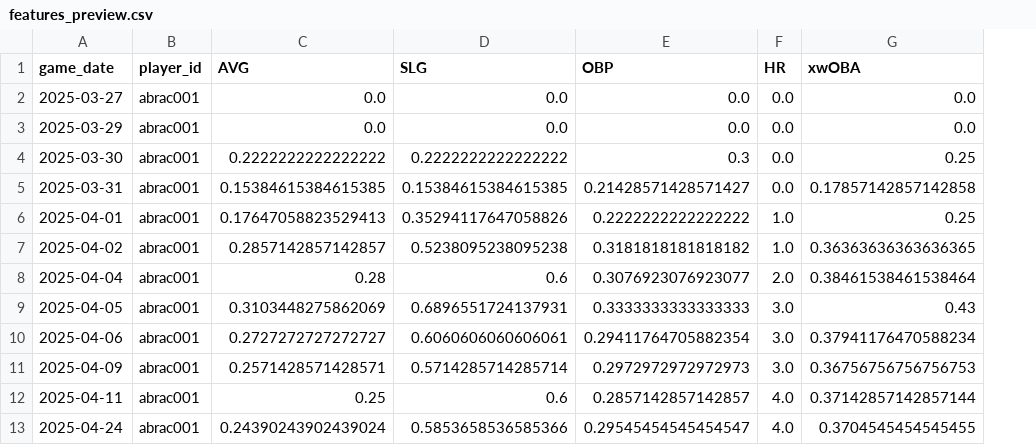
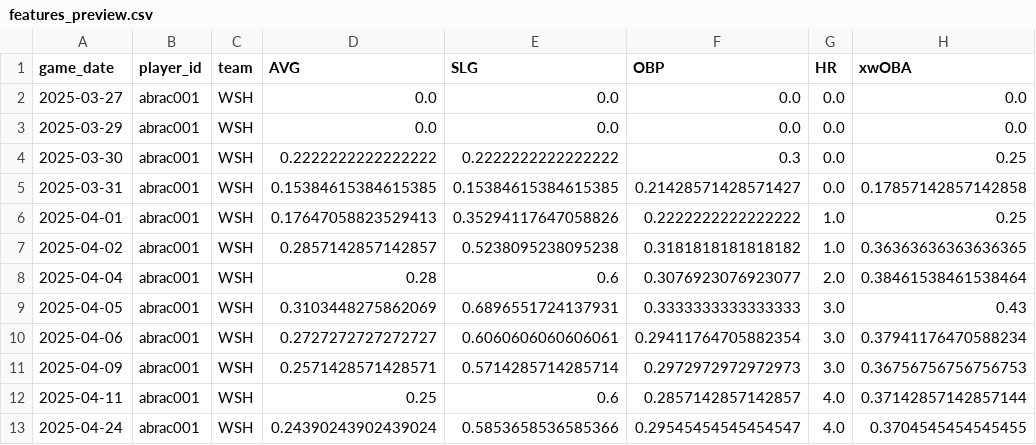
Before and after one commit to jmsellitti1/CMPU395_FinalProject, a CSV file: data/features_preview.csv, drawn as a sheet; only a part is shown; the diff names each change by its address in the sheet, - before the commit and + after, or states it on an @@ line.

Commit message:
Added team to features

```diff
--- a/data/features_preview.csv
+++ b/data/features_preview.csv
+column C (team), rows 2-13: all WSH
```
Also changed, not shown: 2 other files.
